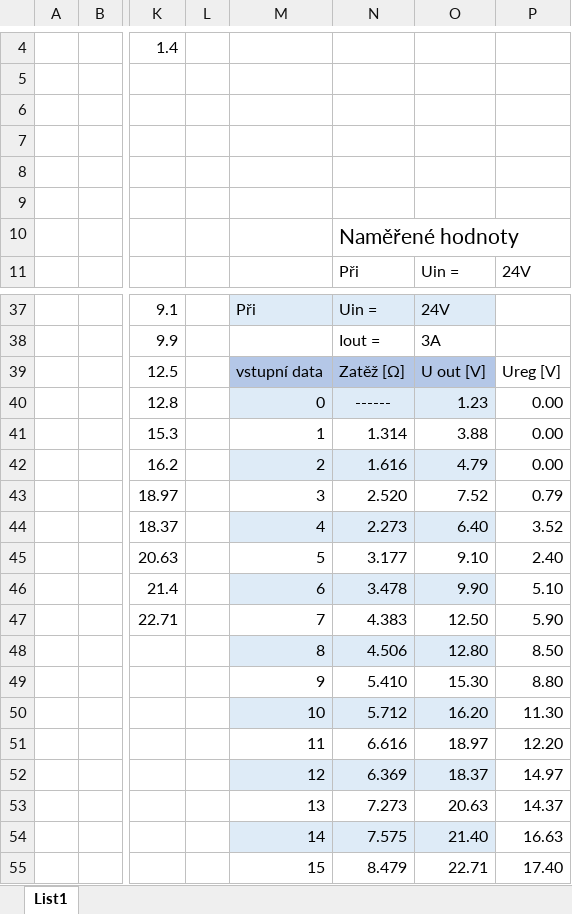
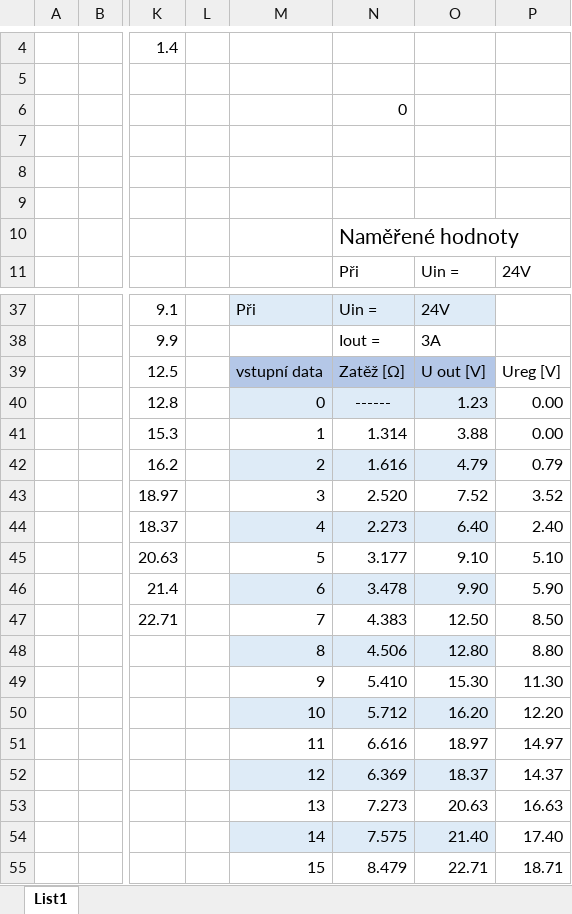
Before and after one commit to Milan2mecha/zdroj, an Excel workbook: v3.0/odporyspinan.xlsx, sheet List1, drawn as a sheet; only a part is shown, gaps mark what is left out; values as stored, in another font and other column widths than the file's, no borders; charts and pictures and conditional formats not drawn; the diff names each change by its address in the sheet, - before the commit and + after, or states it on an @@ line.

```diff
--- a/v3.0/odporyspinan.xlsx (sheet List1)
+++ b/v3.0/odporyspinan.xlsx (sheet List1)
-N6: (empty)
+N6: 0
-P42: 0.00
+P42: 0.79
-P43: 0.79
+P43: 3.52
-P44: 3.52
+P44: 2.40
-P45: 2.40
+P45: 5.10
-P46: 5.10
+P46: 5.90
-P47: 5.90
+P47: 8.50
-P48: 8.50
+P48: 8.80
-P49: 8.80
+P49: 11.30
-P50: 11.30
+P50: 12.20
-P51: 12.20
+P51: 14.97
-P52: 14.97
+P52: 14.37
-P53: 14.37
+P53: 16.63
-P54: 16.63
+P54: 17.40
-P55: 17.40
+P55: 18.71
```
Also changed, not shown: 2 other files.
